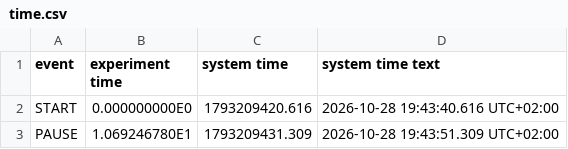
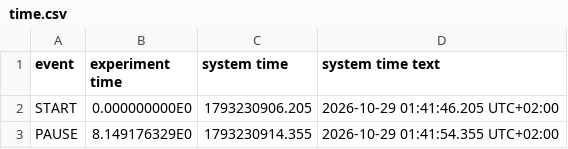
Before and after one commit to Tkarsikas/Soveltava_matematiikka_ja_fysiikka_ohjelmoinnissa_2026, a CSV file: Data/time.csv, drawn as a sheet.

```diff
--- a/Data/time.csv
+++ b/Data/time.csv
@@ -1,3 +1,3 @@
 "event","experiment time","system time","system time text"
-"START",0.000000000E0,1793209420.616,"2026-10-28 19:43:40.616 UTC+02:00"
-"PAUSE",1.069246780E1,1793209431.309,"2026-10-28 19:43:51.309 UTC+02:00"
+"START",0.000000000E0,1793230906.205,"2026-10-29 01:41:46.205 UTC+02:00"
+"PAUSE",8.149176329E0,1793230914.355,"2026-10-29 01:41:54.355 UTC+02:00"
```
Also changed, not shown: Data/device.csv, 2 other files.
